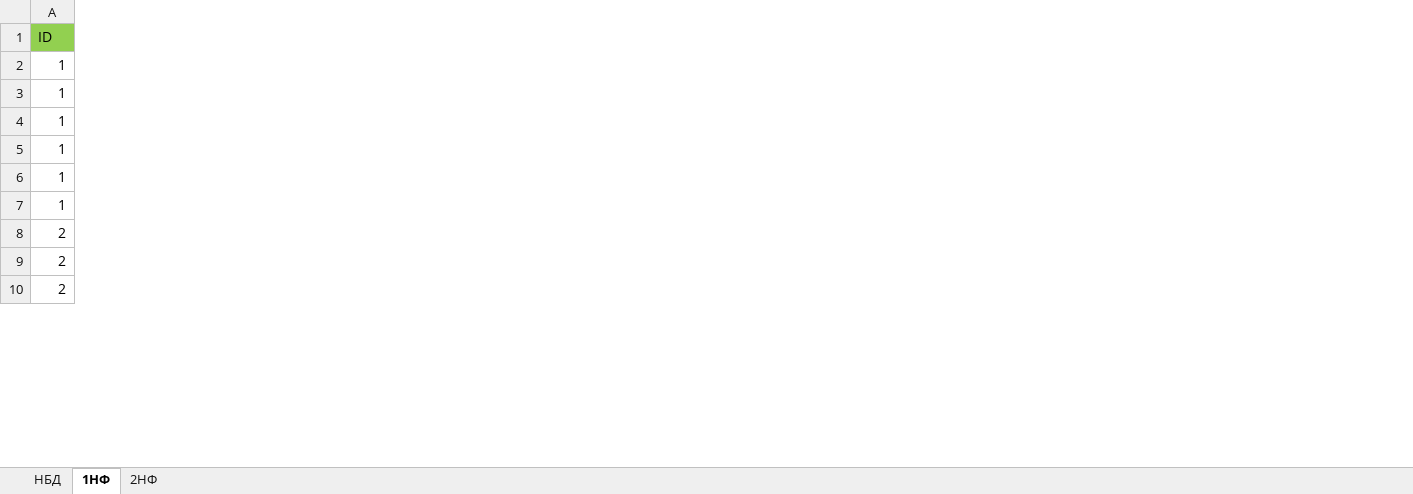
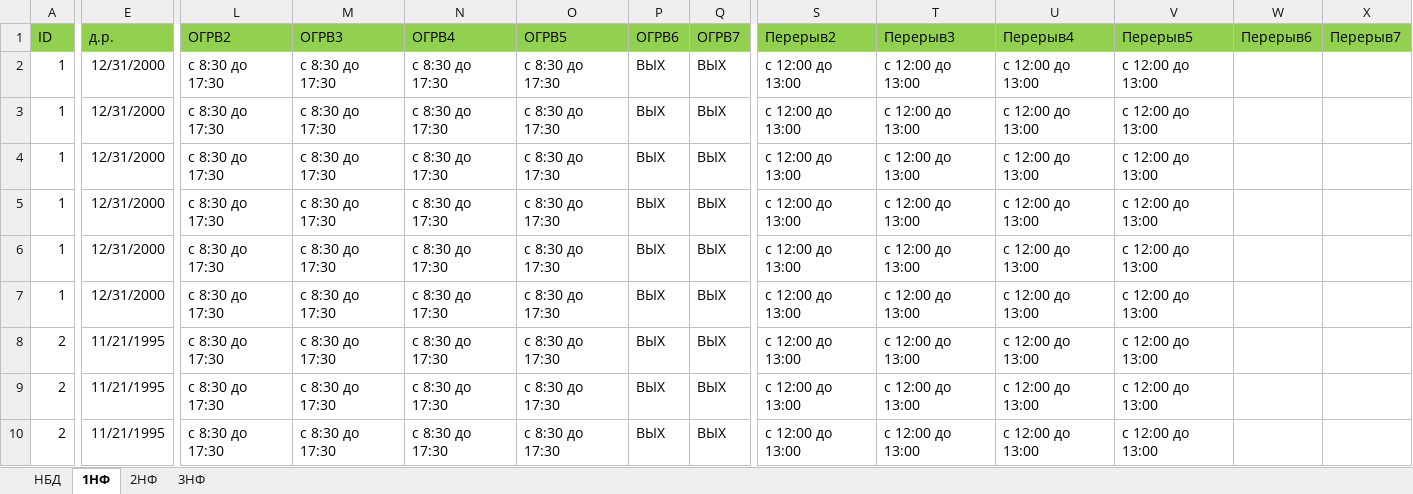
Before and after one commit to toshabelof/-GraduateWork, an Excel workbook: Нормализация.xlsx, sheet 1НФ, drawn as a sheet; only a part is shown, gaps mark what is left out; values as stored, in another font and other column widths than the file's, no borders; the diff covers the shown part only; the diff names each change by its address in the sheet, - before the commit and + after, or states it on an @@ line.

```diff
--- a/Нормализация.xlsx (sheet 1НФ)
+++ b/Нормализация.xlsx (sheet 1НФ)
+sheet tab: 3НФ
+column E (д.р.), rows 2-10: 12/31/2000 | 12/31/2000 | 12/31/2000 | 12/31/2000 | 12/31/2000 | 12/31/2000 | 11/21/1995 | 11/21/1995 | 11/21/1995
+column L (ОГРВ2), rows 2-10: all с 8:30 до 17:30
+column M (ОГРВ3), rows 2-10: all с 8:30 до 17:30
+column N (ОГРВ4), rows 2-10: all с 8:30 до 17:30
+column O (ОГРВ5), rows 2-10: all с 8:30 до 17:30
+column P (ОГРВ6), rows 2-10: all ВЫХ
+column Q (ОГРВ7), rows 2-10: all ВЫХ
+column S (Перерыв2), rows 2-10: all с 12:00 до 13:00
+column T (Перерыв3), rows 2-10: all с 12:00 до 13:00
+column U (Перерыв4), rows 2-10: all с 12:00 до 13:00
+column V (Перерыв5), rows 2-10: all с 12:00 до 13:00
+column W (Перерыв6), empty
+column X (Перерыв7), empty
```
Also changed, not shown: 1 added column, 1 removed column and 2 edited cells elsewhere in this sheet, sheet 2НФ, sheet НБД, 2 other files.
